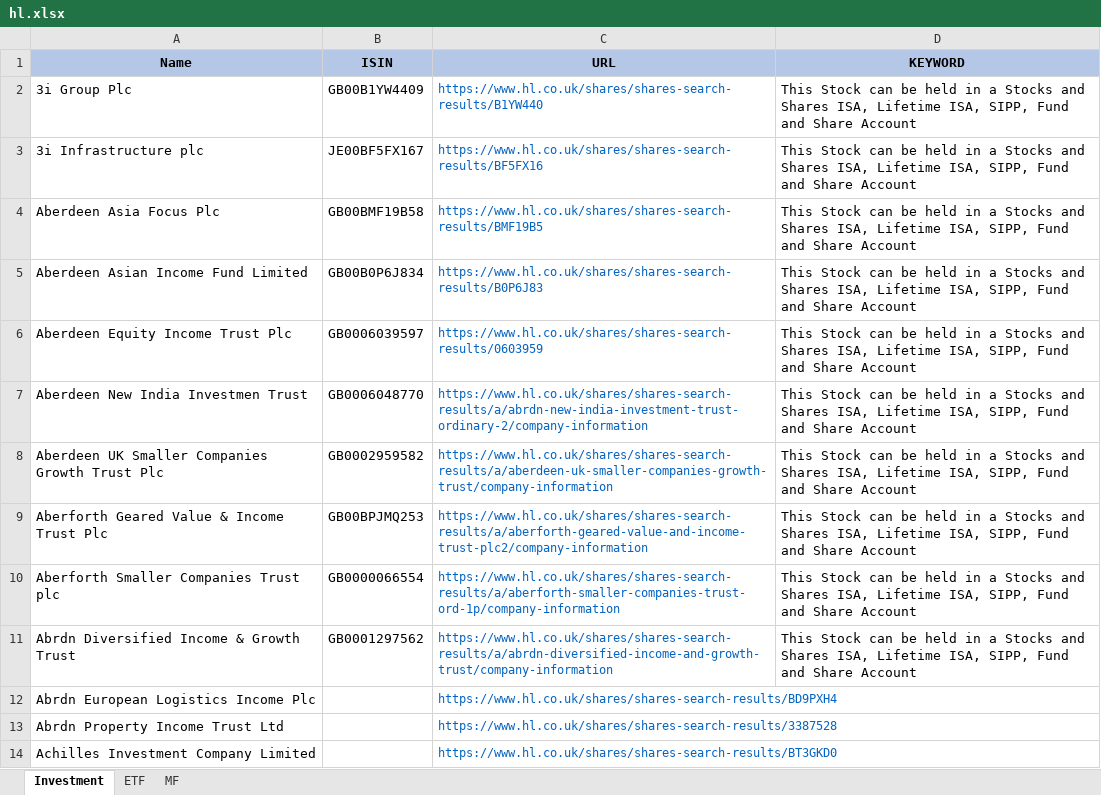
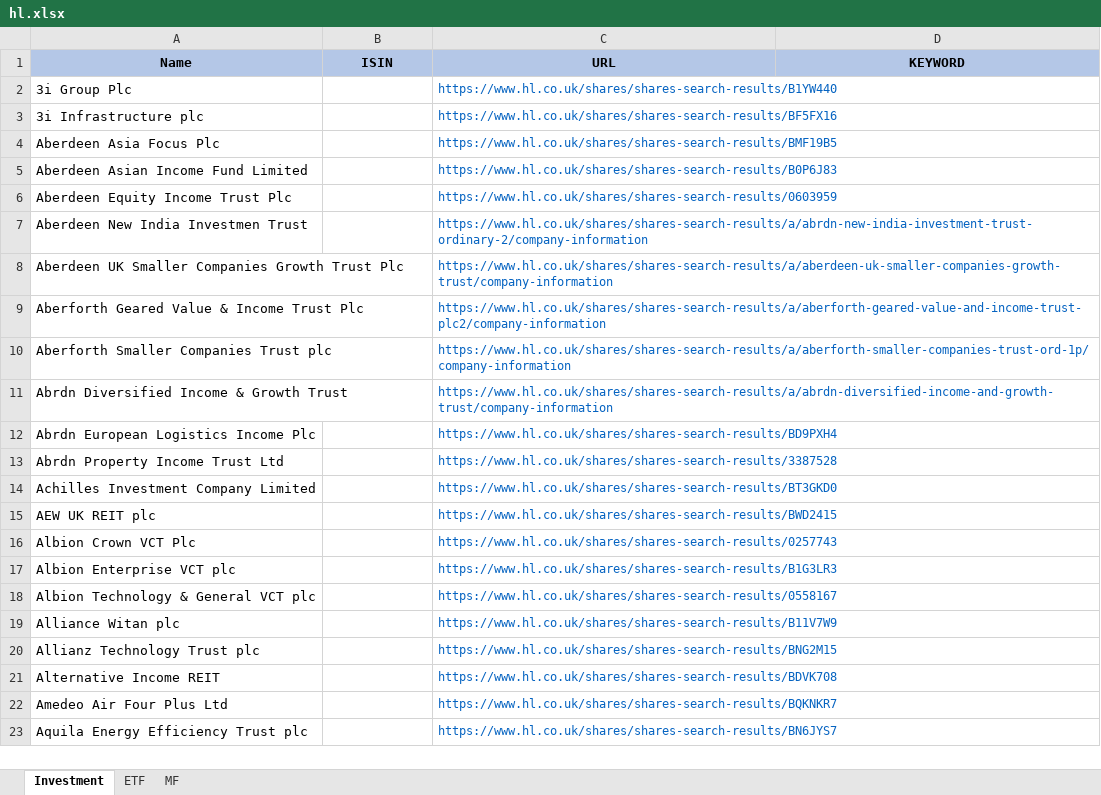
Before and after one commit to amineautomation2/concurrent, an Excel workbook: spreadsheet/hl.xlsx, sheet Investment, drawn as a sheet; only a part is shown; the shorter side is filled out with more unchanged rows; values as stored, in another font and other column widths than the file's, no borders; the diff names each change by its address in the sheet, - before the commit and + after, or states it on an @@ line.

```diff
--- a/spreadsheet/hl.xlsx (sheet Investment)
+++ b/spreadsheet/hl.xlsx (sheet Investment)
-B2 (ISIN): GB00B1YW4409
+B2 (ISIN): (empty)
-D2:D11 (KEYWORD): This Stock can be held in a Stocks and Shares ISA, Lifetime ISA, SIPP, Fund and Share Account
+D2:D11 (KEYWORD): (empty)
-B3 (ISIN): JE00BF5FX167
+B3 (ISIN): (empty)
-B4 (ISIN): GB00BMF19B58
+B4 (ISIN): (empty)
-B5 (ISIN): GB00B0P6J834
+B5 (ISIN): (empty)
-B6 (ISIN): GB0006039597
+B6 (ISIN): (empty)
-B7 (ISIN): GB0006048770
+B7 (ISIN): (empty)
-B8 (ISIN): GB0002959582
+B8 (ISIN): (empty)
-B9 (ISIN): GB00BPJMQ253
+B9 (ISIN): (empty)
-B10 (ISIN): GB0000066554
+B10 (ISIN): (empty)
-B11 (ISIN): GB0001297562
+B11 (ISIN): (empty)
```
Also changed, not shown: sheet ETF, sheet MF.
